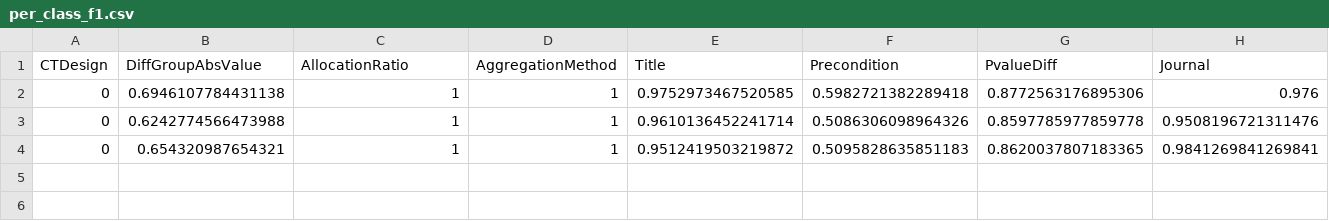
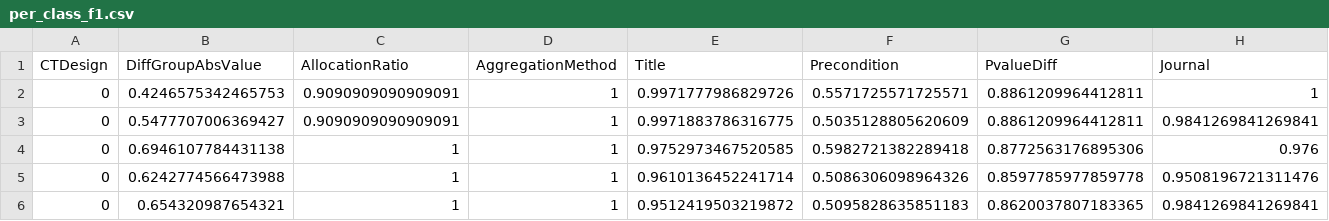
Before and after one commit to ReylordDev/Named-Entity-Recognition-in-Clinical-Trial-Abstracts, a CSV file: per_class_f1.csv, drawn as a sheet; only a part is shown; rows hold the shown columns only; the diff names each change by its address in the sheet, - before the commit and + after, or states it on an @@ line.

```diff
--- a/per_class_f1.csv
+++ b/per_class_f1.csv
+row 2: 0 | 0.4246575342465753 | 0.9090909090909091 | 1 | 0.9971777986829726 | 0.5571725571725571 | 0.8861209964412811 | 1
+row 3: 0 | 0.5477707006369427 | 0.9090909090909091 | 1 | 0.9971883786316775 | 0.5035128805620609 | 0.8861209964412811 | 0.9841269841269841
```
Also changed, not shown: data/label_distribution.csv, 4 other files.
